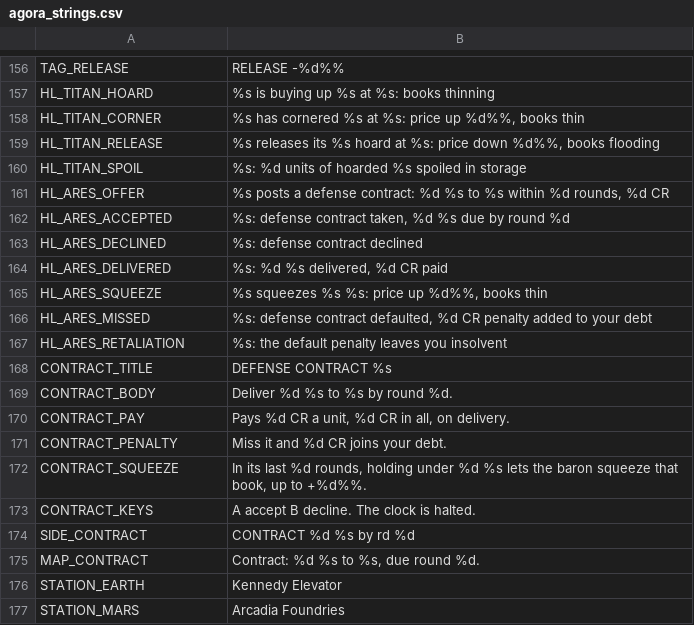
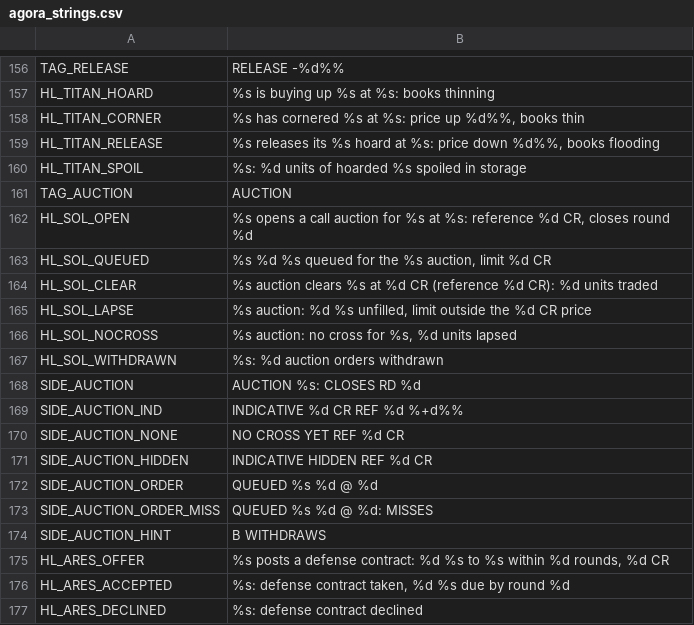
Before and after one commit to brockventures/agora-roguelike, a CSV file: game/localization/agora_strings.csv, drawn as a sheet; only a part is shown, gaps mark what is left out; the shorter side is filled out with more unchanged rows.

```diff
--- a/game/localization/agora_strings.csv
+++ b/game/localization/agora_strings.csv
@@ -160,2 +160,16 @@ HL_TITAN_RELEASE,"%s releases its %s hoard at %s: price down %d%%, books floodin
 HL_TITAN_SPOIL,"%s: %d units of hoarded %s spoiled in storage"
+TAG_AUCTION,AUCTION
+HL_SOL_OPEN,"%s opens a call auction for %s at %s: reference %d CR, closes round %d"
+HL_SOL_QUEUED,"%s %d %s queued for the %s auction, limit %d CR"
+HL_SOL_CLEAR,"%s auction clears %s at %d CR (reference %d CR): %d units traded"
+HL_SOL_LAPSE,"%s auction: %d %s unfilled, limit outside the %d CR price"
+HL_SOL_NOCROSS,"%s auction: no cross for %s, %d units lapsed"
+HL_SOL_WITHDRAWN,"%s: %d auction orders withdrawn"
+SIDE_AUCTION,"AUCTION %s: CLOSES RD %d"
+SIDE_AUCTION_IND,"INDICATIVE %d CR  REF %d  %+d%%"
+SIDE_AUCTION_NONE,"NO CROSS YET  REF %d CR"
+SIDE_AUCTION_HIDDEN,"INDICATIVE HIDDEN  REF %d CR"
+SIDE_AUCTION_ORDER,"QUEUED %s %d @ %d"
+SIDE_AUCTION_ORDER_MISS,"QUEUED %s %d @ %d: MISSES"
+SIDE_AUCTION_HINT,"B WITHDRAWS"
 HL_ARES_OFFER,"%s posts a defense contract: %d %s to %s within %d rounds, %d CR"
```
Also changed, not shown: 22 other files.
